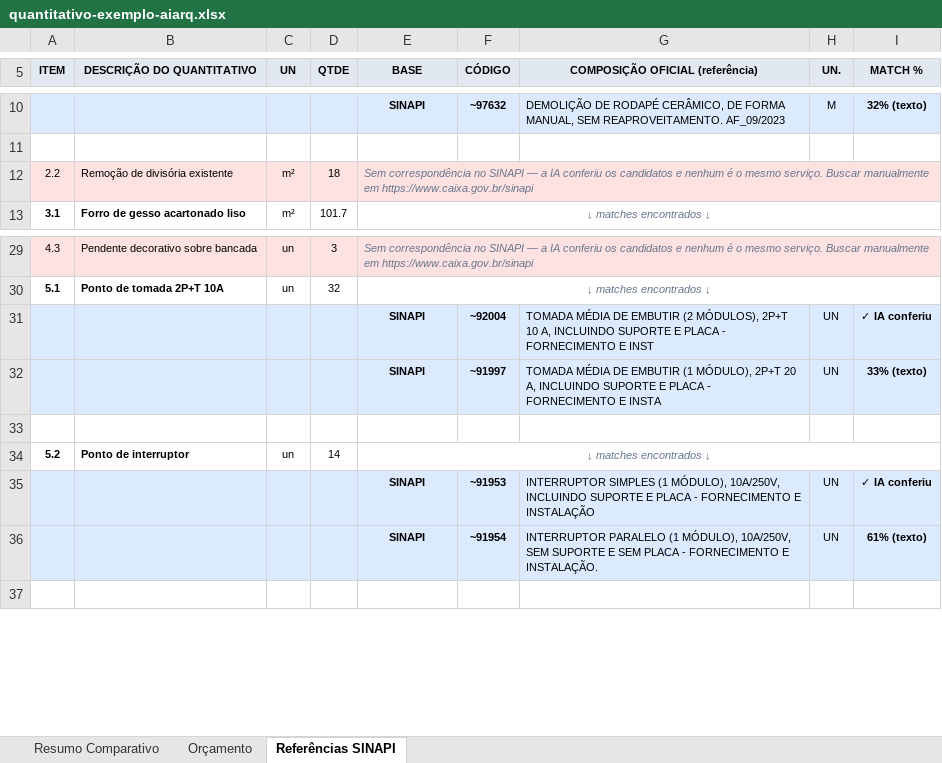
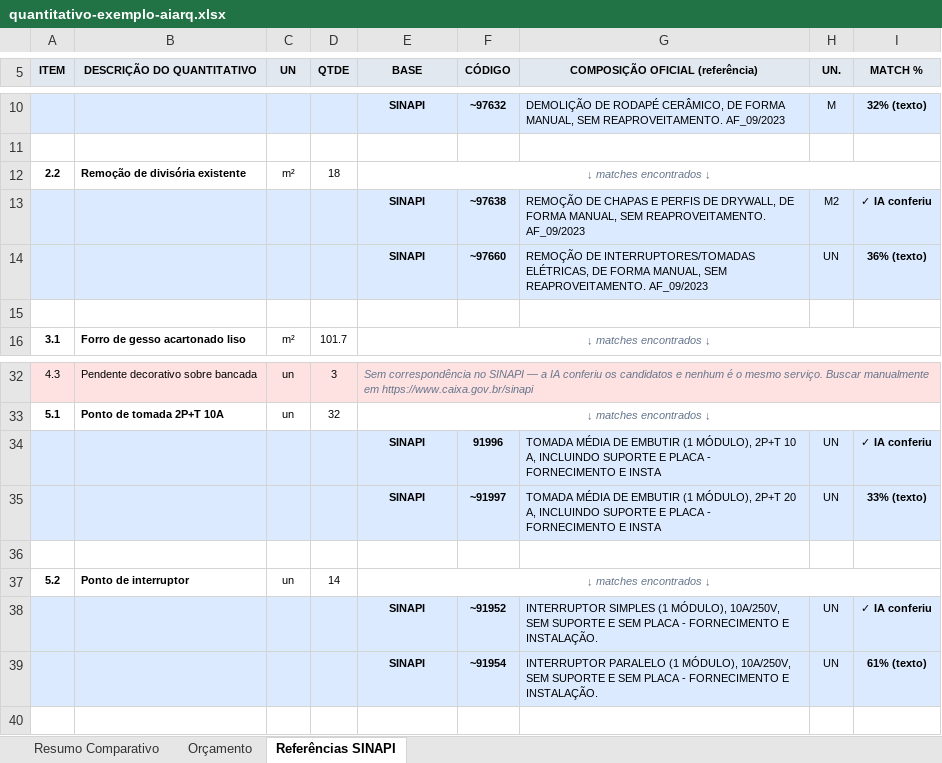
Before and after one commit to pedrozellmer/ai-arq, an Excel workbook: exemplos/quantitativo-exemplo-aiarq.xlsx, sheet Referências SINAPI, drawn as a sheet; only a part is shown, gaps mark what is left out; values as stored, in another font and other column widths than the file's, no borders; addresses are those after the commit; the diff names each change by its address in the sheet, - before the commit and + after, or states it on an @@ line.

```diff
--- a/exemplos/quantitativo-exemplo-aiarq.xlsx (sheet Referências SINAPI)
+++ b/exemplos/quantitativo-exemplo-aiarq.xlsx (sheet Referências SINAPI)
-A12:I12 fill: #FEE2E2
+A12:I12 fill: none
-A12:B12 bold: off
+A12:B12 bold: on
-E12 (BASE): Sem correspondência no SINAPI — a IA conferiu os candidatos e nenhum é o mesmo serviço. Buscar manualmente em https://www.caixa.gov.br/sinapi
+E12 (BASE): ↓ matches encontrados ↓
-E12 alignment: left
+E12 alignment: center
+row 13:  |  |  |  | SINAPI | ~97638 | REMOÇÃO DE CHAPAS E PERFIS DE DRYWALL, DE FORMA MANUAL, SEM REAPROVEITAMENTO. AF_09/2023 | M2 | ✓ IA conferiu
+row 14:  |  |  |  | SINAPI | ~97660 | REMOÇÃO DE INTERRUPTORES/TOMADAS ELÉTRICAS, DE FORMA MANUAL, SEM REAPROVEITAMENTO. AF_09/2023 | UN | 36% (texto)
+row 15: (empty)
-F34 (CÓDIGO): ~92004
+F34 (CÓDIGO): 91996
-G34 (COMPOSIÇÃO OFICIAL (referência)): …DE EMBUTIR (2 MÓDULOS), 2P+T 10 A, INCLUINDO SUPORTE E PLACA - FORNECIMENTO E INST
+G34 (COMPOSIÇÃO OFICIAL (referência)): …DE EMBUTIR (1 MÓDULO), 2P+T 10 A, INCLUINDO SUPORTE E PLACA - FORNECIMENTO E INSTA
-F38 (CÓDIGO): ~91953
+F38 (CÓDIGO): ~91952
-G38 (COMPOSIÇÃO OFICIAL (referência)): …MÓDULO), 10A/250V, INCLUINDO SUPORTE E PLACA - FORNECIMENTO E INSTALAÇÃO
+G38 (COMPOSIÇÃO OFICIAL (referência)): …MÓDULO), 10A/250V, SEM SUPORTE E SEM PLACA - FORNECIMENTO E INSTALAÇÃO.
```
Also changed, not shown: sheet Orçamento, sheet Resumo Comparativo, 4 other files.
